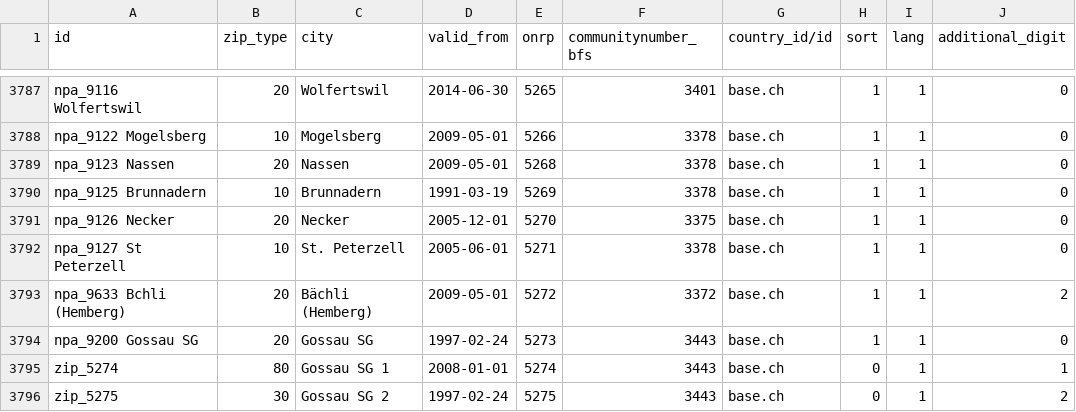
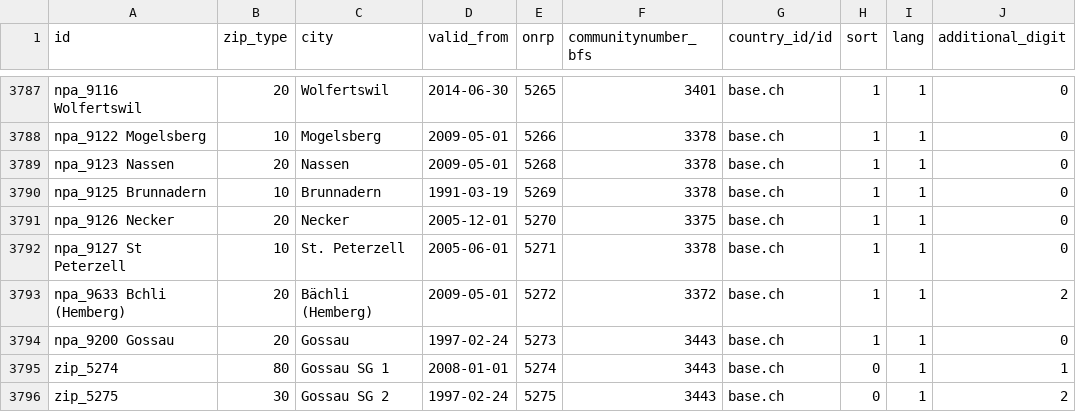
Before and after one commit to OCA/l10n-switzerland, a CSV file: l10n_ch_zip/data/res.better.zip.csv, drawn as a sheet; only a part is shown, gaps mark what is left out; the diff covers the shown part only; the diff names each change by its address in the sheet, - before the commit and + after, or states it on an @@ line.

```diff
--- a/l10n_ch_zip/data/res.better.zip.csv
+++ b/l10n_ch_zip/data/res.better.zip.csv
-A3794 (id): npa_9200 Gossau SG
+A3794 (id): npa_9200 Gossau
-C3794 (city): Gossau SG
+C3794 (city): Gossau
```
Also changed, not shown: 101 edited cells elsewhere in this file.
